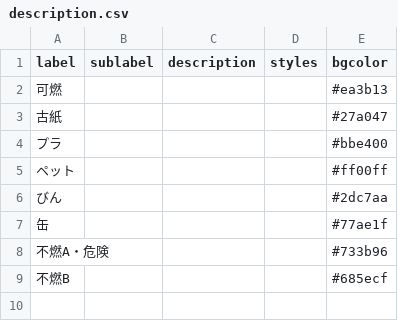
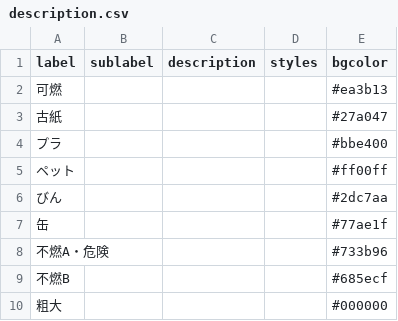
Before and after one commit to tamanojyouhou/5374, a CSV file: data/description.csv, drawn as a sheet.

Commit message:
Update description.csv

```diff
--- a/data/description.csv
+++ b/data/description.csv
@@ -9 +9,2 @@ label,sublabel,description,styles,bgcolor
 不燃B,,,,#685ecf
+粗大,,,,#000000
```
